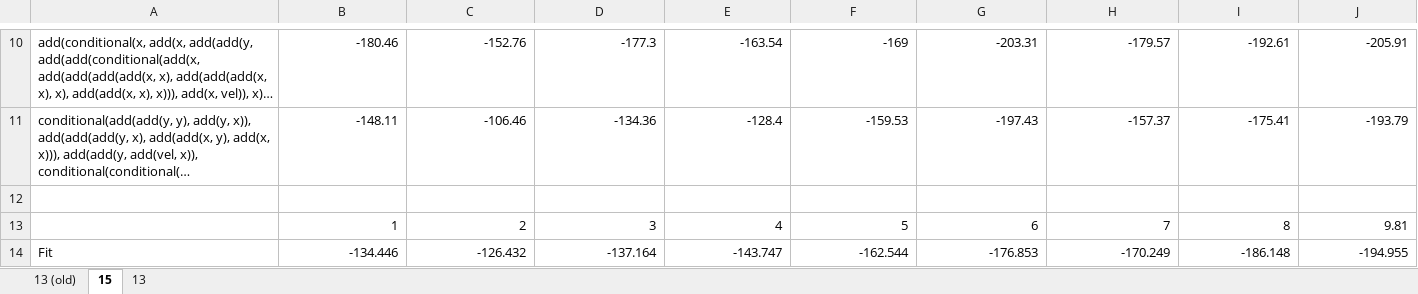
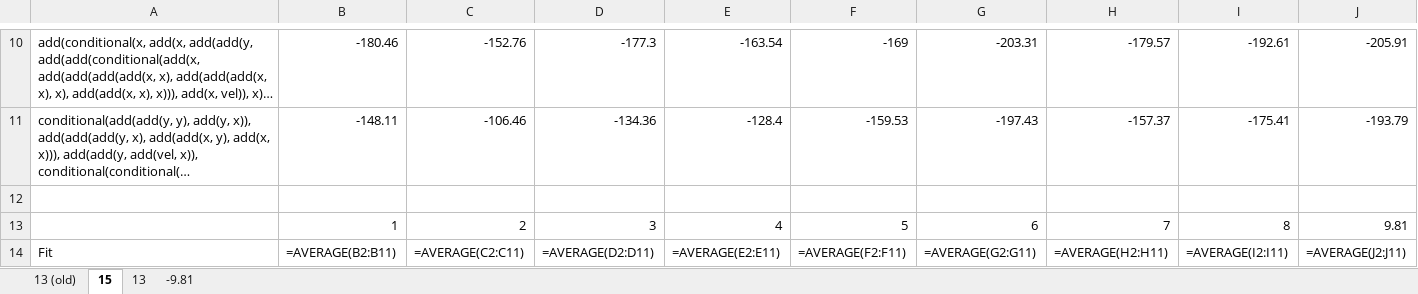
Before and after one commit to Ctrl-Sky/partly_observable_pendulum, an Excel workbook: pendulum/random_full_grav/random_full_grav.xlsx, sheet 15, drawn as a sheet; only a part is shown, gaps mark what is left out; long unchanged cells end in …; values as stored, in another font and other column widths than the file's, no borders; formulas without a stored value are shown as written; charts and pictures not drawn; the diff covers the shown part only; the diff names each change by its address in the sheet, - before the commit and + after, or states it on an @@ line.

```diff
--- a/pendulum/random_full_grav/random_full_grav.xlsx (sheet 15)
+++ b/pendulum/random_full_grav/random_full_grav.xlsx (sheet 15)
+sheet tab: -9.81
-B14: -134.446
+B14: =AVERAGE(B2:B11)
-C14: -126.432
+C14: =AVERAGE(C2:C11)
-D14: -137.164
+D14: =AVERAGE(D2:D11)
-E14: -143.747
+E14: =AVERAGE(E2:E11)
-F14: -162.544
+F14: =AVERAGE(F2:F11)
-G14: -176.853
+G14: =AVERAGE(G2:G11)
-H14: -170.249
+H14: =AVERAGE(H2:H11)
-I14: -186.148
+I14: =AVERAGE(I2:I11)
-J14: -194.955
+J14: =AVERAGE(J2:J11)
```
Also changed, not shown: 7 edited cells elsewhere in this sheet, sheet 13 (old), sheet 13, charts or pictures, pendulum/random_mem_grav/random_mem_grav.xlsx, pendulum/random_mem_grav/random_mem_raw_data.xlsx, 4 other files.
